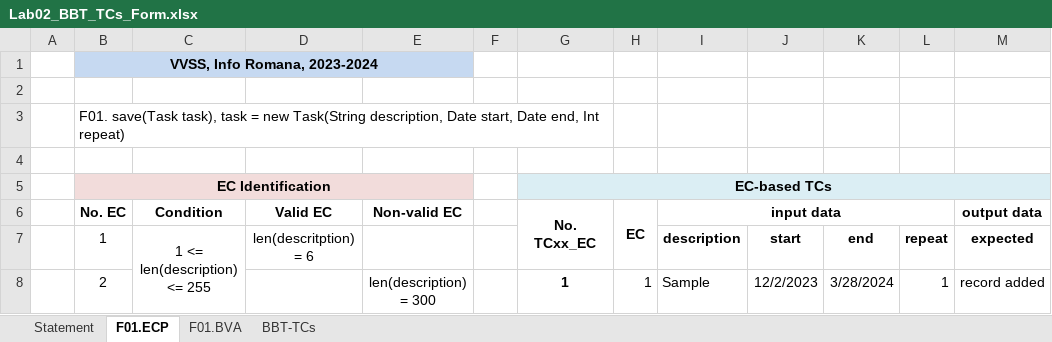
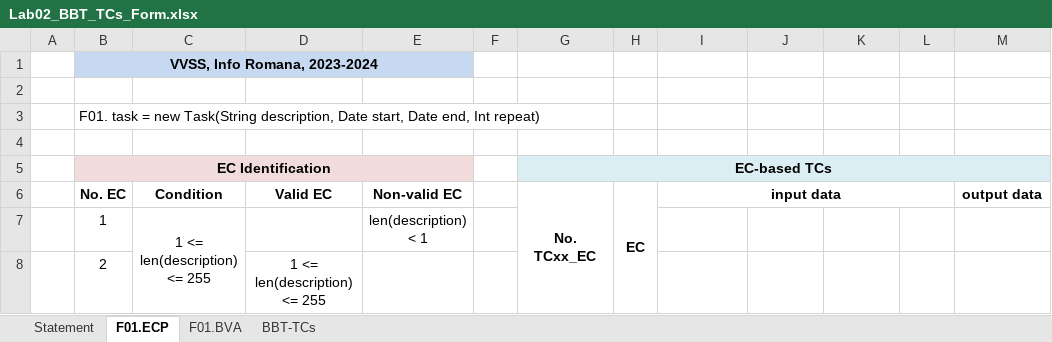
Before and after one commit to DianaElenaStancu/SSS, an Excel workbook: Docs/Lab02/Lab02_BBT_TCs_Form.xlsx, sheet F01.ECP, drawn as a sheet; only a part is shown; values as stored, in another font and other column widths than the file's, no borders; removed rows and columns are numbered as before the commit, all else as after; the diff covers the shown part only; the diff names each change by its address in the sheet, - before the commit and + after, or states it on an @@ line.

```diff
--- a/Docs/Lab02/Lab02_BBT_TCs_Form.xlsx (sheet F01.ECP)
+++ b/Docs/Lab02/Lab02_BBT_TCs_Form.xlsx (sheet F01.ECP)
-B3 (No. EC): F01. save(Task task), task =…
+B3 (No. EC): F01. task =…
-G6:G7 merged
+G6:G9 merged
-H6:H7 merged
+H6:H9 merged
-C7:C8 merged
+C7:C9 merged
-D7 (Valid EC): len(descritption) = 6
+D7 (Valid EC): (empty)
-E7 (Non-valid EC): (empty)
+E7 (Non-valid EC): len(description) < 1
-I7 (input data): description
+I7 (input data): (empty)
-J7: start
+J7: (empty)
-K7: end
+K7: (empty)
-L7: repeat
+L7: (empty)
-M7 (output data): expected
+M7 (output data): (empty)
-D8 (Valid EC): (empty)
+D8 (Valid EC): 1 <= len(description) <= 255
-E8 (Non-valid EC): len(description) = 300
+E8 (Non-valid EC): (empty)
-G8 (No. TCxx_EC): 1
+G8 (No. TCxx_EC): (empty)
-H8 (EC): 1
+H8 (EC): (empty)
-I8 (input data): Sample
+I8 (input data): (empty)
-J8: 12/2/2023
+J8: (empty)
-K8: 3/28/2024
+K8: (empty)
-L8: 1
+L8: (empty)
-M8 (output data): record added
+M8 (output data): (empty)
```
Also changed, not shown: 2 added rows, 48 edited cells, cell formats and merged cells elsewhere in this sheet, sheet BBT-TCs, sheet F01.BVA, sheet Statement, 1 other file.
